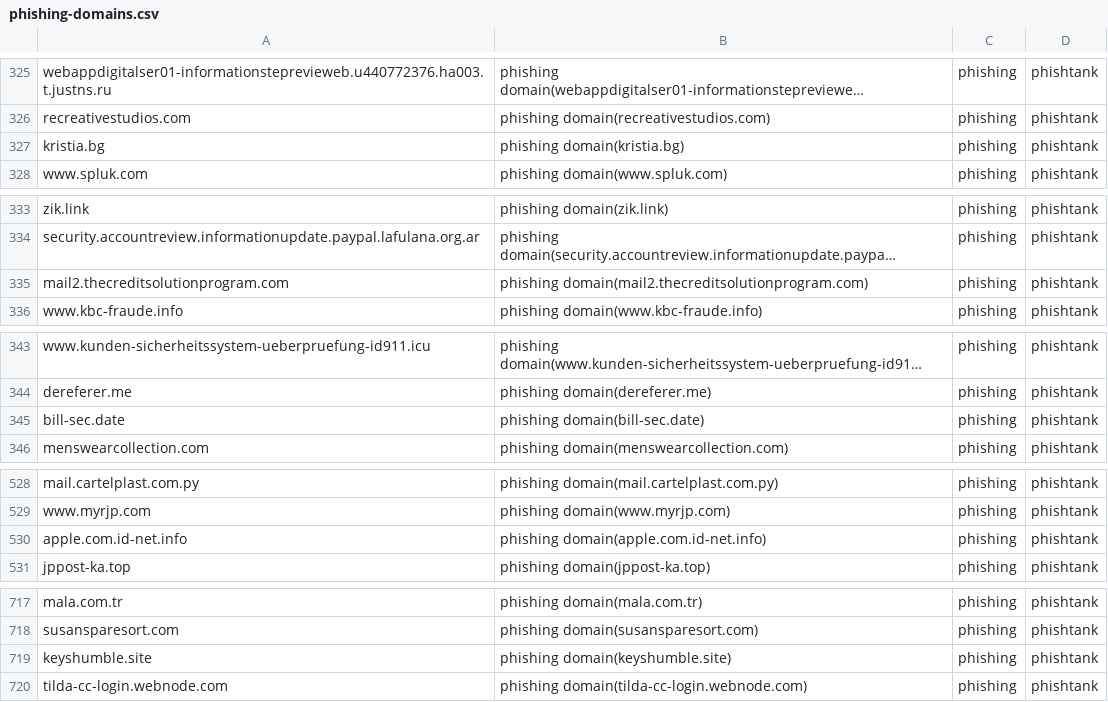
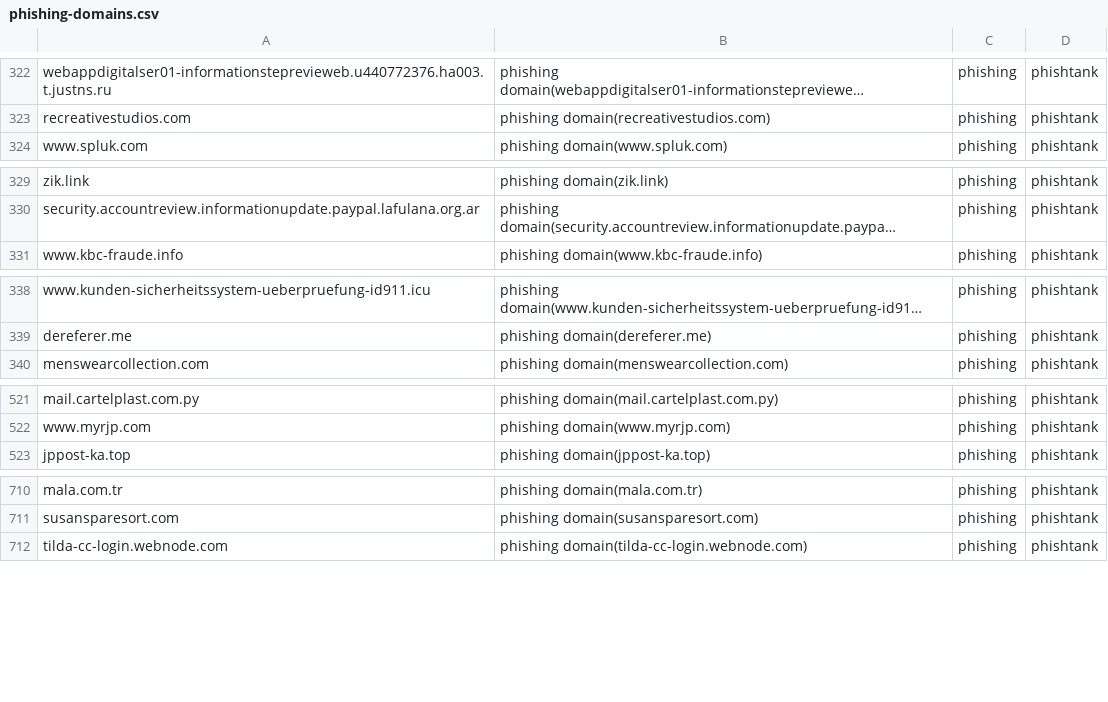
Before and after one commit to sinjukukawataro/20180511, a CSV file: phishing-domains.csv, drawn as a sheet; only a part is shown, gaps mark what is left out; long unchanged cells end in …; removed rows and columns are numbered as before the commit, all else as after; the diff covers the shown part only; the diff names each change by its address in the sheet, - before the commit and + after, or states it on an @@ line.

```diff
--- a/phishing-domains.csv
+++ b/phishing-domains.csv
-row 327: kristia.bg | phishing domain(kristia.bg) | phishing | phishtank
-row 335: mail2.thecreditsolutionprogram.com | phishing domain(mail2.thecreditsolutionprogram.com) | phishing | phishtank
-row 345: bill-sec.date | phishing domain(bill-sec.date) | phishing | phishtank
-row 530: apple.com.id-net.info | phishing domain(apple.com.id-net.info) | phishing | phishtank
-row 719: keyshumble.site | phishing domain(keyshumble.site) | phishing | phishtank
```
Also changed, not shown: 2 added rows, 18 removed rows and 5 moved rows elsewhere in this file.
